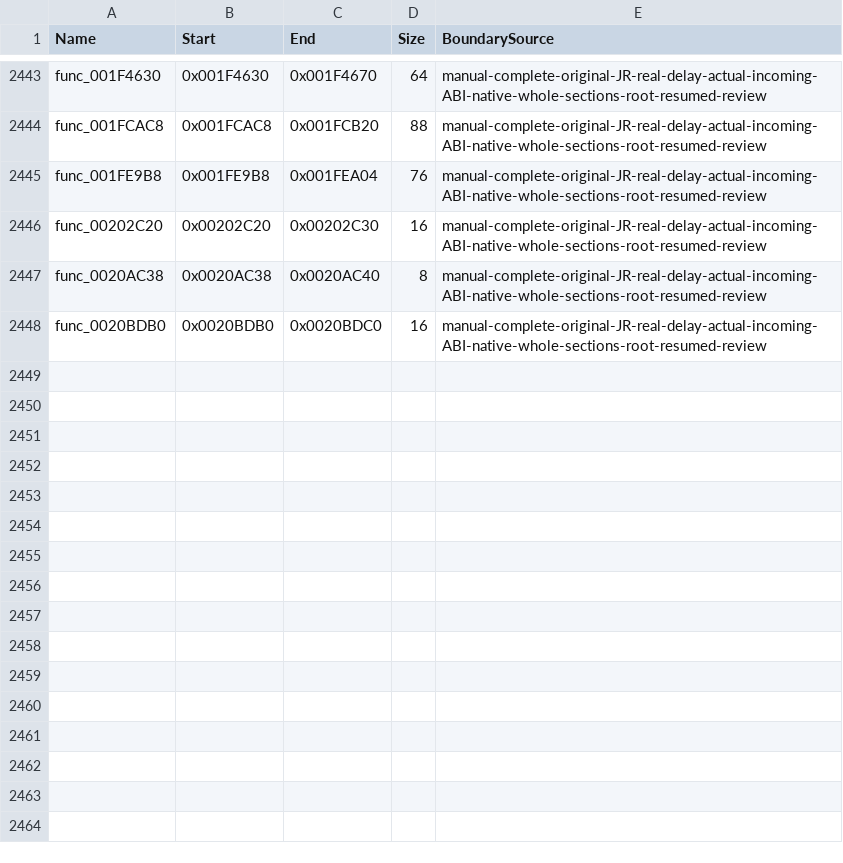
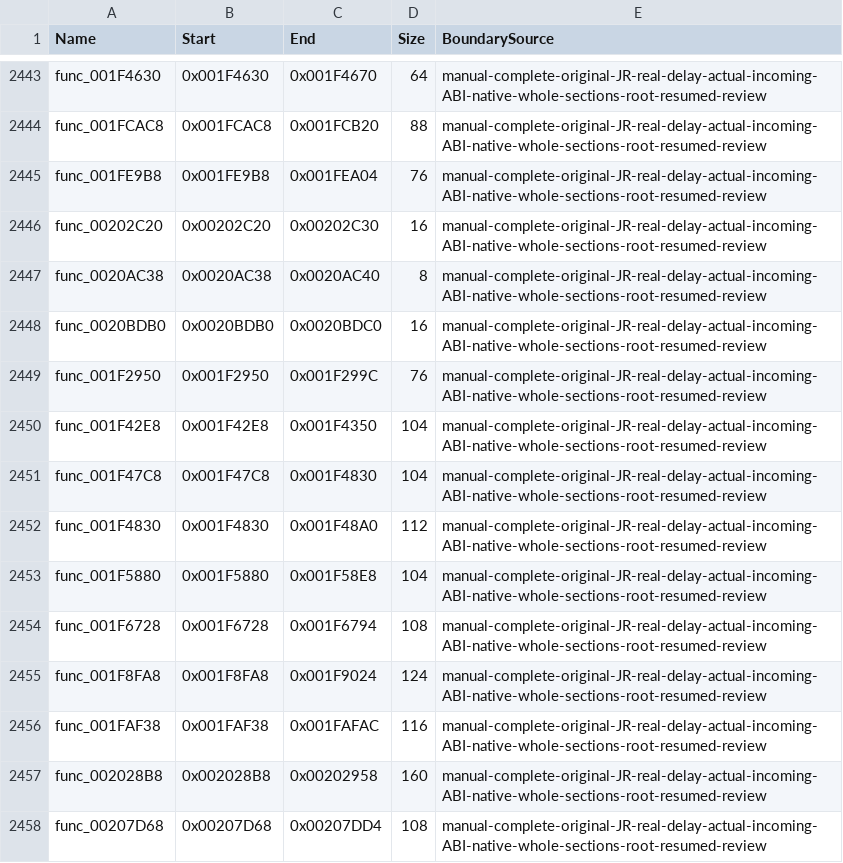
Before and after one commit to NaGaa95/sly3-decomp, a CSV file: config/function_overrides.csv, drawn as a sheet; only a part is shown, gaps mark what is left out; the diff names each change by its address in the sheet, - before the commit and + after, or states it on an @@ line.

Commit message:
Recover matching binding, gate, link, property, selector and child functions

```diff
--- a/config/function_overrides.csv
+++ b/config/function_overrides.csv
+row 2449: func_001F2950 | 0x001F2950 | 0x001F299C | 76 | manual-complete-original-JR-real-delay-actual-incoming-ABI-native-whole-sections-root-resumed-review
+row 2450: func_001F42E8 | 0x001F42E8 | 0x001F4350 | 104 | manual-complete-original-JR-real-delay-actual-incoming-ABI-native-whole-sections-root-resumed-review
+row 2451: func_001F47C8 | 0x001F47C8 | 0x001F4830 | 104 | manual-complete-original-JR-real-delay-actual-incoming-ABI-native-whole-sections-root-resumed-review
+row 2452: func_001F4830 | 0x001F4830 | 0x001F48A0 | 112 | manual-complete-original-JR-real-delay-actual-incoming-ABI-native-whole-sections-root-resumed-review
+row 2453: func_001F5880 | 0x001F5880 | 0x001F58E8 | 104 | manual-complete-original-JR-real-delay-actual-incoming-ABI-native-whole-sections-root-resumed-review
+row 2454: func_001F6728 | 0x001F6728 | 0x001F6794 | 108 | manual-complete-original-JR-real-delay-actual-incoming-ABI-native-whole-sections-root-resumed-review
+row 2455: func_001F8FA8 | 0x001F8FA8 | 0x001F9024 | 124 | manual-complete-original-JR-real-delay-actual-incoming-ABI-native-whole-sections-root-resumed-review
+row 2456: func_001FAF38 | 0x001FAF38 | 0x001FAFAC | 116 | manual-complete-original-JR-real-delay-actual-incoming-ABI-native-whole-sections-root-resumed-review
+row 2457: func_002028B8 | 0x002028B8 | 0x00202958 | 160 | manual-complete-original-JR-real-delay-actual-incoming-ABI-native-whole-sections-root-resumed-review
+row 2458: func_00207D68 | 0x00207D68 | 0x00207DD4 | 108 | manual-complete-original-JR-real-delay-actual-incoming-ABI-native-whole-sections-root-resumed-review
```
Also changed, not shown: config/functions.csv, config/matched.csv, 12 other files.
